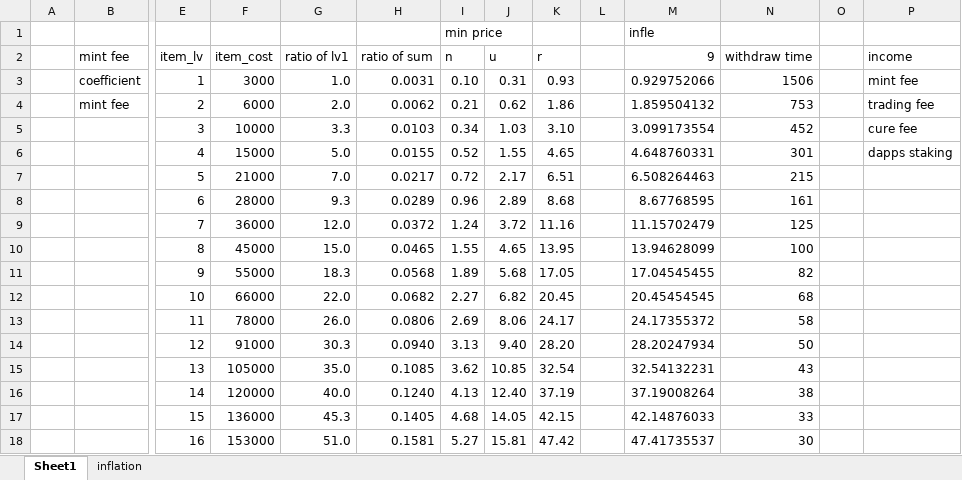
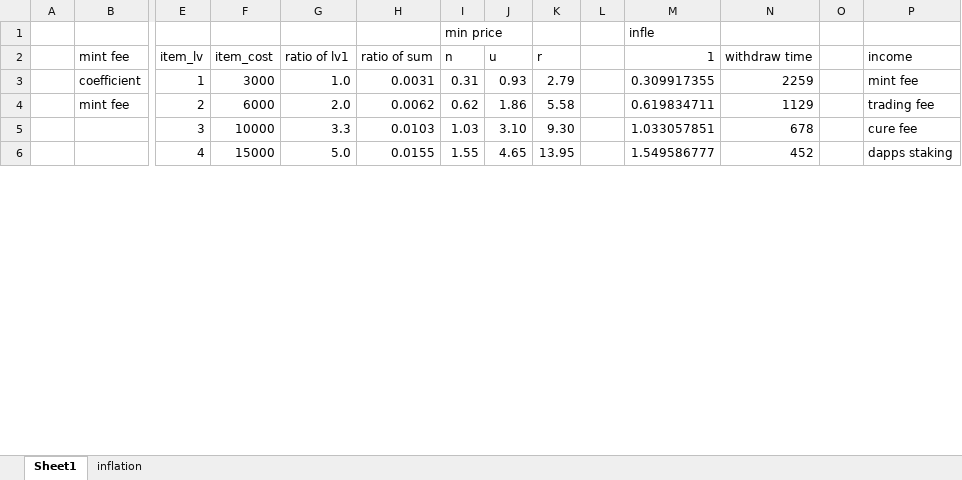
Before and after one commit to degupoppo/murasaki-san, an Excel workbook: etc/220708 buyback.xlsx, sheet Sheet1, drawn as a sheet; only a part is shown, gaps mark what is left out; values as stored, in another font and other column widths than the file's, no borders; removed rows and columns are numbered as before the commit, all else as after; rows hold the shown columns only; the diff covers the shown part only; the diff names each change by its address in the sheet, - before the commit and + after, or states it on an @@ line.

```diff
--- a/etc/220708 buyback.xlsx (sheet Sheet1)
+++ b/etc/220708 buyback.xlsx (sheet Sheet1)
-M2: 9
+M2: 1
-I3 (n): 0.10
+I3 (n): 0.31
-J3 (u): 0.31
+J3 (u): 0.93
-K3 (r): 0.93
+K3 (r): 2.79
-M3 (1): 0.929752066
+M3 (1): 0.309917355
-N3 (withdraw time): 1506
+N3 (withdraw time): 2259
-I4 (n): 0.21
+I4 (n): 0.62
-J4 (u): 0.62
+J4 (u): 1.86
-K4 (r): 1.86
+K4 (r): 5.58
-M4 (1): 1.859504132
+M4 (1): 0.619834711
-N4 (withdraw time): 753
+N4 (withdraw time): 1129
-I5 (n): 0.34
+I5 (n): 1.03
-J5 (u): 1.03
+J5 (u): 3.10
-K5 (r): 3.10
+K5 (r): 9.30
-M5 (1): 3.099173554
+M5 (1): 1.033057851
-N5 (withdraw time): 452
+N5 (withdraw time): 678
-I6 (n): 0.52
+I6 (n): 1.55
-J6 (u): 1.55
+J6 (u): 4.65
-K6 (r): 4.65
+K6 (r): 13.95
-M6 (1): 4.648760331
+M6 (1): 1.549586777
-N6 (withdraw time): 301
+N6 (withdraw time): 452
-row 7:  |  | 5 | 21000 | 7.0 | 0.0217 | 0.72 | 2.17 | 6.51 |  | 6.508264463 | 215
-row 8:  |  | 6 | 28000 | 9.3 | 0.0289 | 0.96 | 2.89 | 8.68 |  | 8.67768595 | 161
-row 9:  |  | 7 | 36000 | 12.0 | 0.0372 | 1.24 | 3.72 | 11.16 |  | 11.15702479 | 125
-row 10:  |  | 8 | 45000 | 15.0 | 0.0465 | 1.55 | 4.65 | 13.95 |  | 13.94628099 | 100
-row 11:  |  | 9 | 55000 | 18.3 | 0.0568 | 1.89 | 5.68 | 17.05 |  | 17.04545455 | 82
-row 12:  |  | 10 | 66000 | 22.0 | 0.0682 | 2.27 | 6.82 | 20.45 |  | 20.45454545 | 68
-row 13:  |  | 11 | 78000 | 26.0 | 0.0806 | 2.69 | 8.06 | 24.17 |  | 24.17355372 | 58
-row 14:  |  | 12 | 91000 | 30.3 | 0.0940 | 3.13 | 9.40 | 28.20 |  | 28.20247934 | 50
-row 15:  |  | 13 | 105000 | 35.0 | 0.1085 | 3.62 | 10.85 | 32.54 |  | 32.54132231 | 43
-row 16:  |  | 14 | 120000 | 40.0 | 0.1240 | 4.13 | 12.40 | 37.19 |  | 37.19008264 | 38
-row 17:  |  | 15 | 136000 | 45.3 | 0.1405 | 4.68 | 14.05 | 42.15 |  | 42.14876033 | 33
-row 18:  |  | 16 | 153000 | 51.0 | 0.1581 | 5.27 | 15.81 | 47.42 |  | 47.41735537 | 30
```
Also changed, not shown: 13 added rows and 1 removed row elsewhere in this sheet, sheet inflation, etc/新規 Microsoft Excel ワークシート.xlsx, 9 other files.
